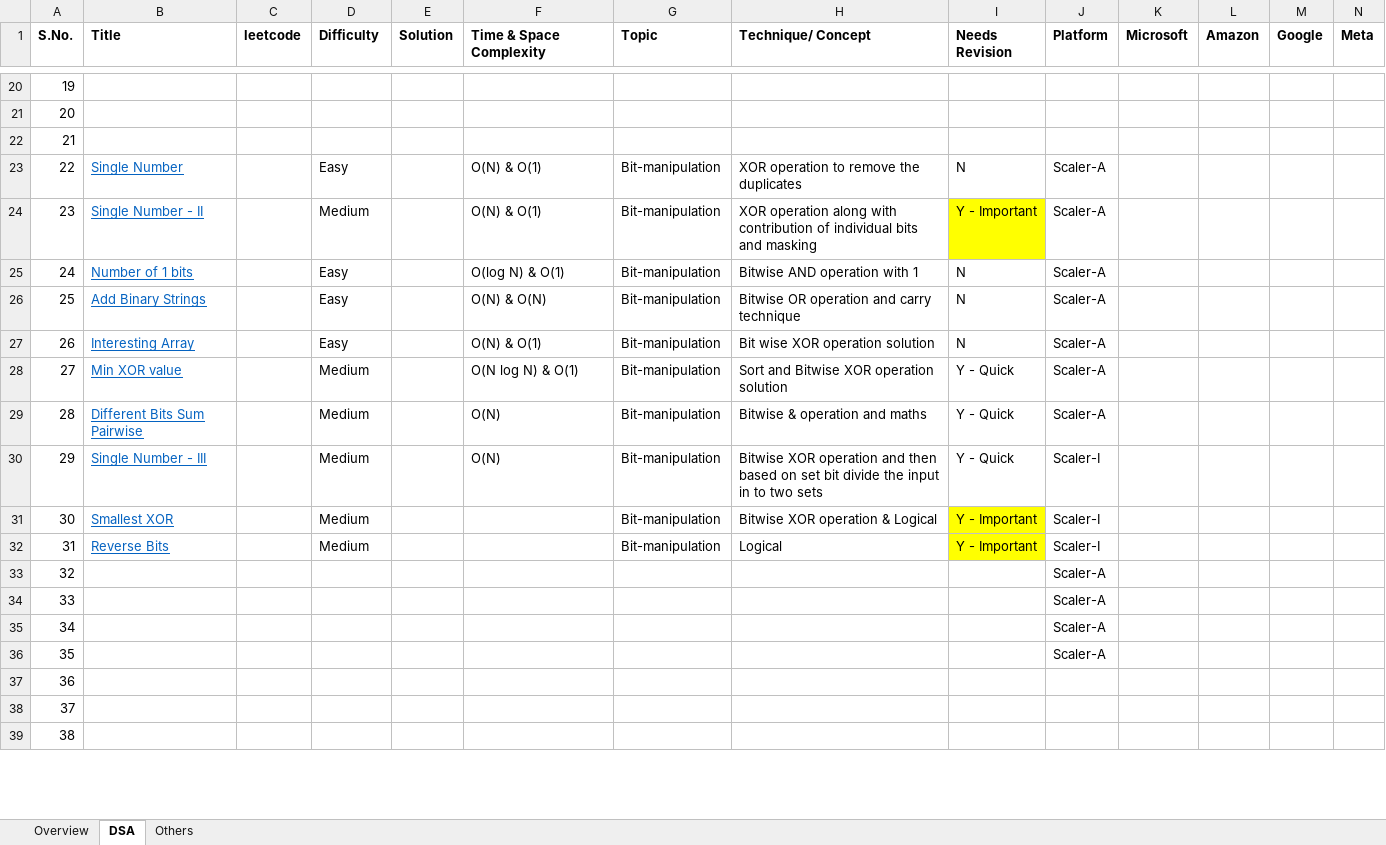
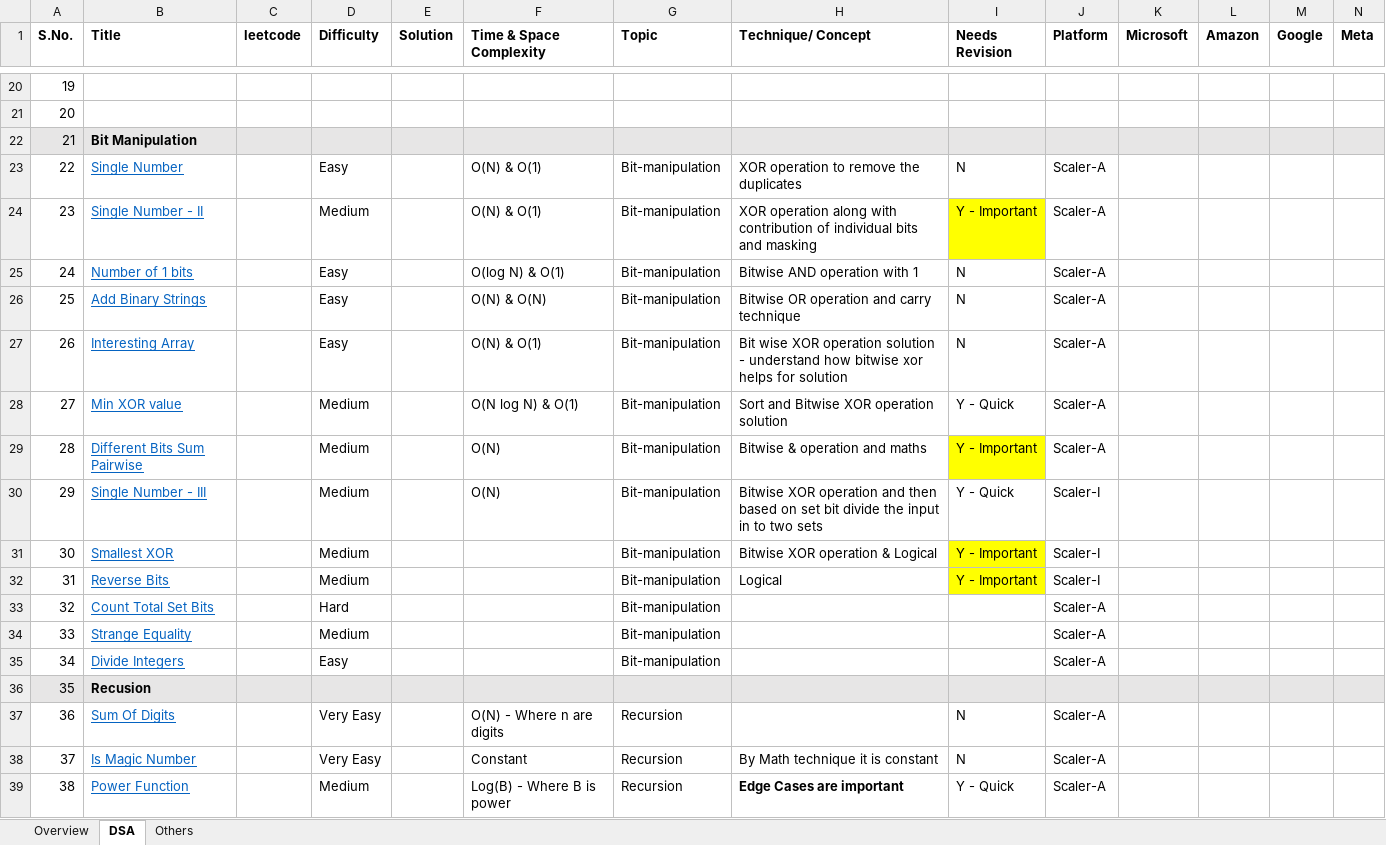
Before and after one commit to ishan-aggarwal/scaler-oct21, an Excel workbook: DSA Problems.xlsx, sheet DSA, drawn as a sheet; only a part is shown, gaps mark what is left out; values as stored, in another font and other column widths than the file's, no borders; charts and pictures not drawn; the diff covers the shown part only; the diff names each change by its address in the sheet, - before the commit and + after, or states it on an @@ line.

```diff
--- a/DSA Problems.xlsx (sheet DSA)
+++ b/DSA Problems.xlsx (sheet DSA)
-A22:N22 fill: none
+A22:N22 fill: #E7E6E6
-B22 (Title): (empty)
+B22 (Title): Bit Manipulation
-H27 (Technique/ Concept): …operation solution
+H27 (Technique/ Concept): …operation solution - understand how bitwise xor helps for solution
-I29 (Needs Revision): Y - Quick
+I29 (Needs Revision): Y - Important
-I29 fill: none
+I29 fill: #FFFF00
-B33 (Title): (empty)
+B33 (Title): Count Total Set Bits
-D33 (Difficulty): (empty)
+D33 (Difficulty): Hard
-G33:G35 (Topic): (empty)
+G33:G35 (Topic): Bit-manipulation
-B34 (Title): (empty)
+B34 (Title): Strange Equality
-D34 (Difficulty): (empty)
+D34 (Difficulty): Medium
-B35 (Title): (empty)
+B35 (Title): Divide Integers
-D35 (Difficulty): (empty)
+D35 (Difficulty): Easy
-A36:N36 fill: none
+A36:N36 fill: #E7E6E6
-B36 (Title): (empty)
+B36 (Title): Recusion
-J36 (Platform): Scaler-A
+J36 (Platform): (empty)
-B37 (Title): (empty)
+B37 (Title): Sum Of Digits
-D37:D38 (Difficulty): (empty)
+D37:D38 (Difficulty): Very Easy
-F37 (Time & Space Complexity): (empty)
+F37 (Time & Space Complexity): O(N) - Where n are digits
-G37:G39 (Topic): (empty)
+G37:G39 (Topic): Recursion
-I37:I38 (Needs Revision): (empty)
+I37:I38 (Needs Revision): N
-J37:J39 (Platform): (empty)
+J37:J39 (Platform): Scaler-A
-B38 (Title): (empty)
+B38 (Title): Is Magic Number
-F38 (Time & Space Complexity): (empty)
+F38 (Time & Space Complexity): Constant
-H38 (Technique/ Concept): (empty)
+H38 (Technique/ Concept): By Math technique it is constant
-B39 (Title): (empty)
+B39 (Title): Power Function
-D39 (Difficulty): (empty)
+D39 (Difficulty): Medium
-F39 (Time & Space Complexity): (empty)
+F39 (Time & Space Complexity): Log(B) - Where B is power
-H39 (Technique/ Concept): (empty)
+H39 (Technique/ Concept): Edge Cases are important
-I39 (Needs Revision): (empty)
+I39 (Needs Revision): Y - Quick
```
Also changed, not shown: 43 edited cells and cell formats elsewhere in this sheet, charts or pictures.
